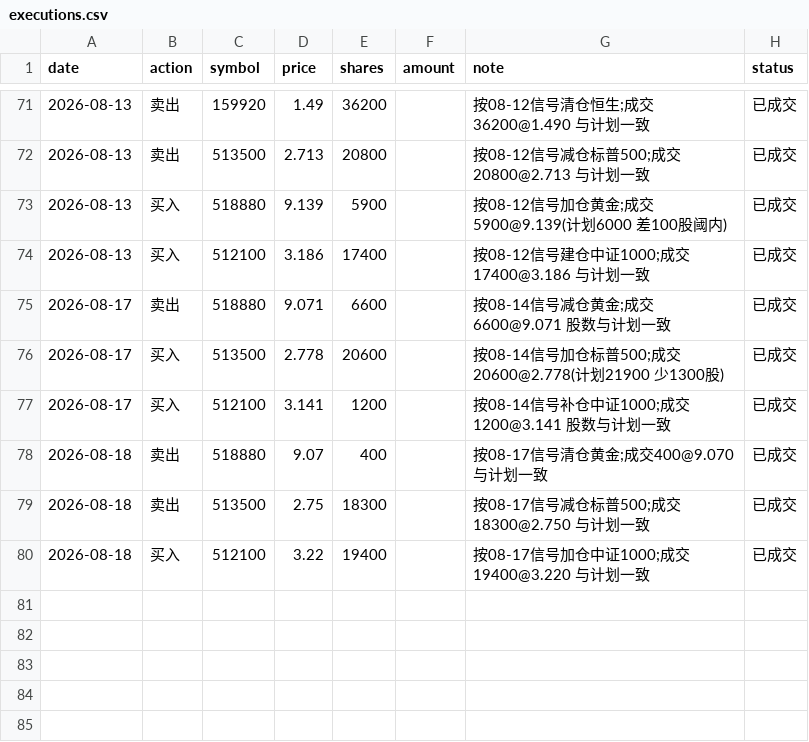
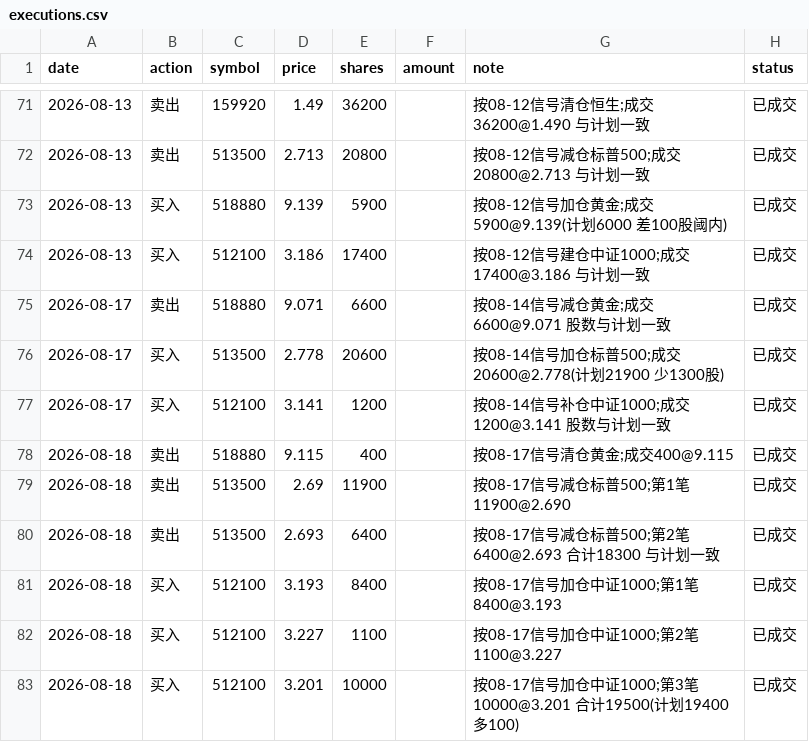
Before and after one commit to AbacusFlow/quant, a CSV file: output/executions.csv, drawn as a sheet; only a part is shown, gaps mark what is left out.

Commit message:
修正 2026-08-18 成交明细(实际分笔价格;中证1000 合计19500股)

```diff
--- a/output/executions.csv
+++ b/output/executions.csv
@@ -77,4 +77,7 @@ date,action,symbol,price,shares,amount,note,status
 2026-08-17,买入,512100,3.141,1200,,按08-14信号补仓中证1000;成交1200@3.141 股数与计划一致,已成交
-2026-08-18,卖出,518880,9.07,400,,按08-17信号清仓黄金;成交400@9.070 与计划一致,已成交
-2026-08-18,卖出,513500,2.75,18300,,按08-17信号减仓标普500;成交18300@2.750 与计划一致,已成交
-2026-08-18,买入,512100,3.22,19400,,按08-17信号加仓中证1000;成交19400@3.220 与计划一致,已成交
+2026-08-18,卖出,518880,9.115,400,,按08-17信号清仓黄金;成交400@9.115,已成交
+2026-08-18,卖出,513500,2.69,11900,,按08-17信号减仓标普500;第1笔11900@2.690,已成交
+2026-08-18,卖出,513500,2.693,6400,,按08-17信号减仓标普500;第2笔6400@2.693 合计18300 与计划一致,已成交
+2026-08-18,买入,512100,3.193,8400,,按08-17信号加仓中证1000;第1笔8400@3.193,已成交
+2026-08-18,买入,512100,3.227,1100,,按08-17信号加仓中证1000;第2笔1100@3.227,已成交
+2026-08-18,买入,512100,3.201,10000,,按08-17信号加仓中证1000;第3笔10000@3.201 合计19500(计划19400 多100),已成交
```
